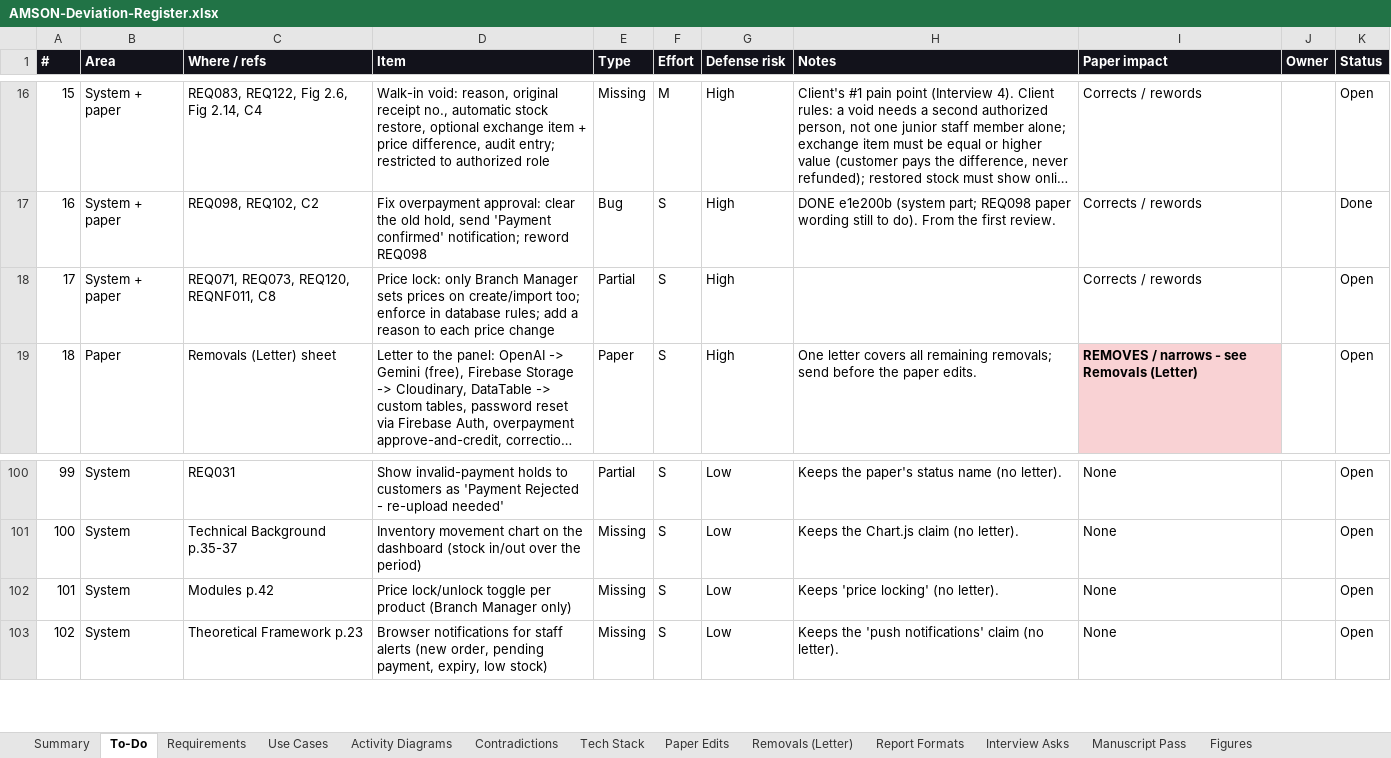
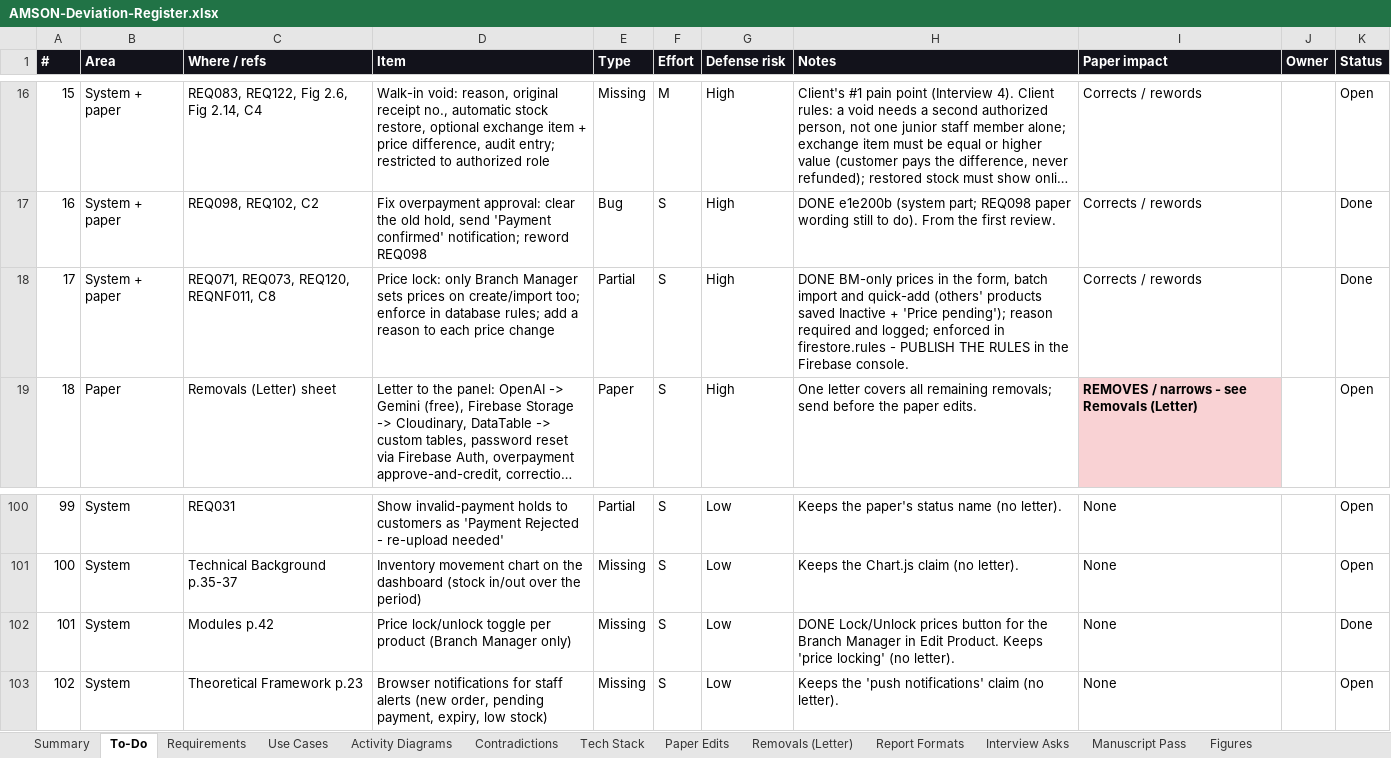
Before and after one commit to phobiaax/Amson, an Excel workbook: docs/AMSON-Deviation-Register.xlsx, sheet To-Do, drawn as a sheet; only a part is shown, gaps mark what is left out; long unchanged cells end in …; values as stored, in another font and other column widths than the file's, no borders; conditional formats not drawn; the diff names each change by its address in the sheet, - before the commit and + after, or states it on an @@ line.

```diff
--- a/docs/AMSON-Deviation-Register.xlsx (sheet To-Do)
+++ b/docs/AMSON-Deviation-Register.xlsx (sheet To-Do)
-H18 (Notes): (empty)
+H18 (Notes): DONE BM-only prices in the form, batch import and quick-add (others' products saved Inactive + 'Price pending'); reason required and logged; enforced in firestore.rules - PUBLISH THE RULES in the Firebase console.
-K18 (Status): Open
+K18 (Status): Done
-H102 (Notes): Keeps 'price…
+H102 (Notes): DONE Lock/Unlock prices button for the Branch Manager in Edit Product. Keeps 'price…
-K102 (Status): Open
+K102 (Status): Done
```
Also changed, not shown: sheet Requirements, 5 other files.
